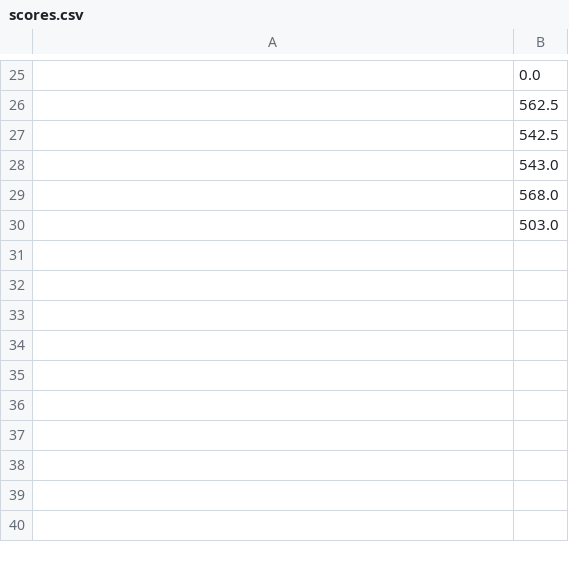
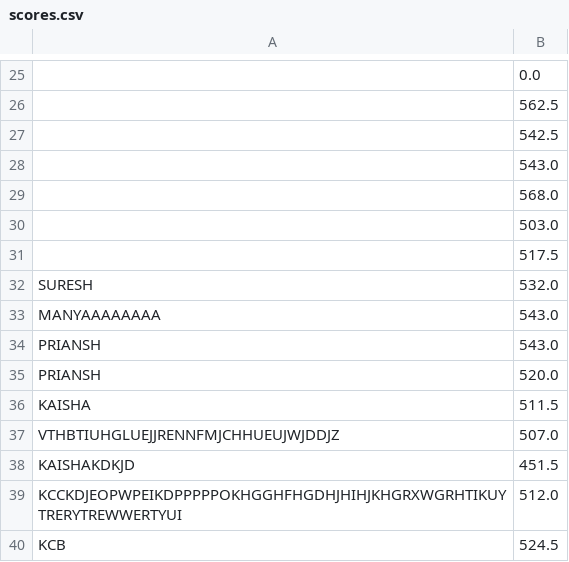
Before and after one commit to Manyaaag/ShadowTaxi1, a CSV file: ShadowTaxiSubmission/res/scores.csv, drawn as a sheet; only a part is shown, gaps mark what is left out; the diff names each change by its address in the sheet, - before the commit and + after, or states it on an @@ line.

```diff
--- a/ShadowTaxiSubmission/res/scores.csv
+++ b/ShadowTaxiSubmission/res/scores.csv
+row 31:  | 517.5
+row 32: SURESH | 532.0
+row 33: MANYAAAAAAAA | 543.0
+row 34: PRIANSH | 543.0
+row 35: PRIANSH | 520.0
+row 36: KAISHA | 511.5
+row 37: VTHBTIUHGLUEJJRENNFMJCHHUEUJWJDDJZ | 507.0
+row 38: KAISHAKDKJD | 451.5
+row 39: KCCKDJEOPWPEIKDPPPPPOKHGGHFHGDHJHIHJKHGRXWGRHTIKUYTRERYTREWWERTYUI | 512.0
+row 40: KCB | 524.5
```
Also changed, not shown: ShadowTaxiSubmission/target/classes/scores.csv, 3 other files.
